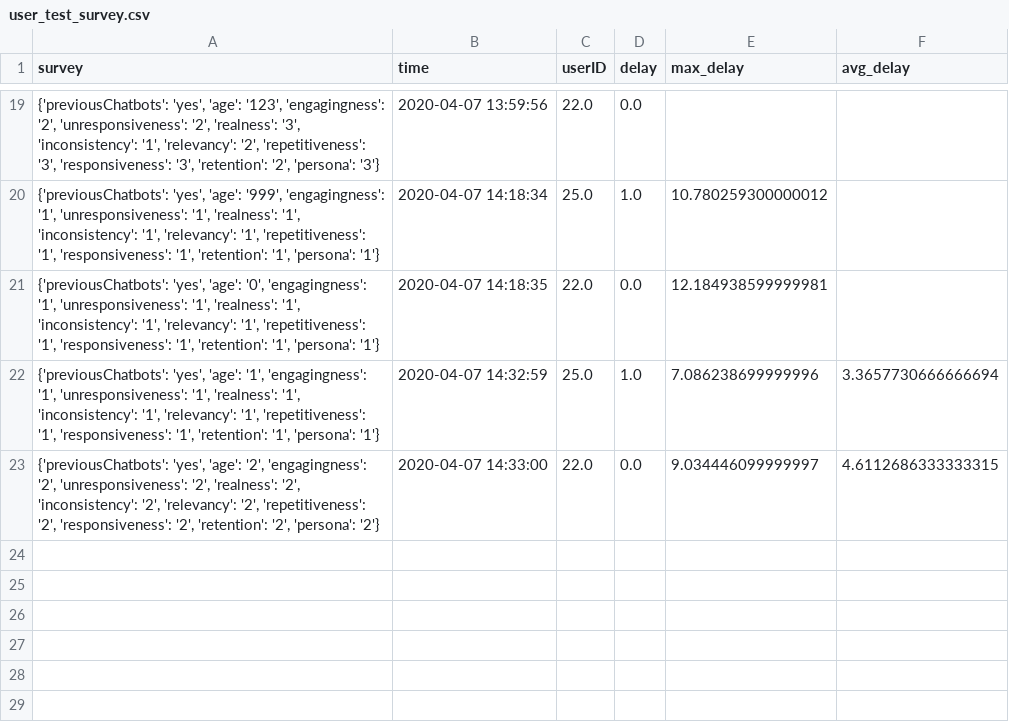
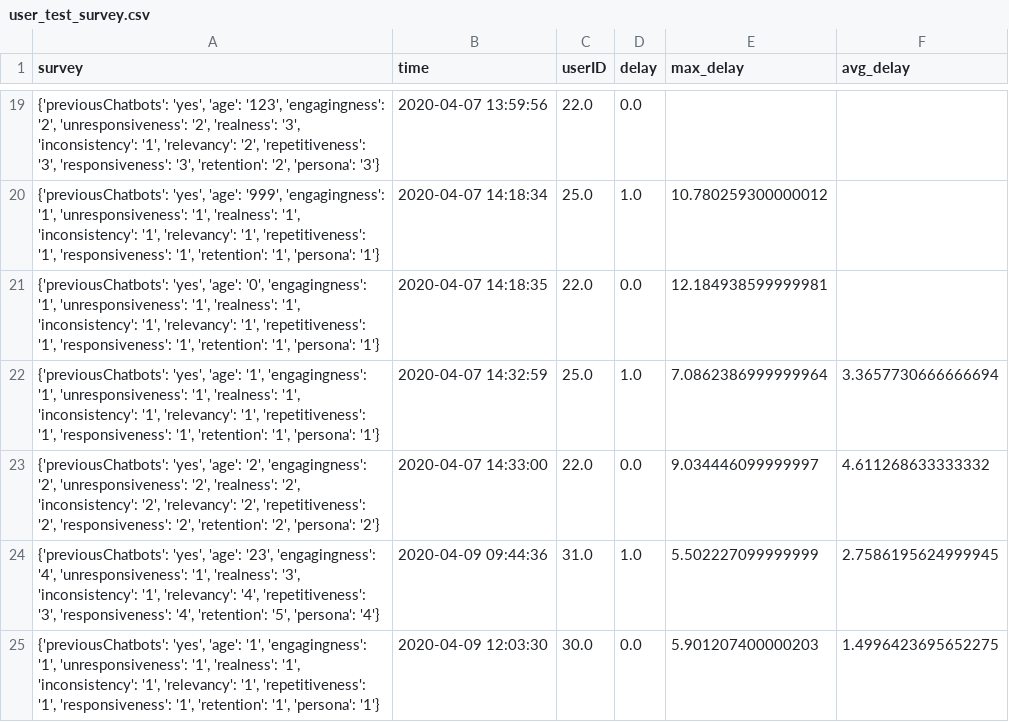
Before and after one commit to lcebear/memoryDialogueBot, a CSV file: data/user_test_survey.csv, drawn as a sheet; only a part is shown, gaps mark what is left out.

```diff
--- a/data/user_test_survey.csv
+++ b/data/user_test_survey.csv
@@ -21,3 +21,5 @@ survey,time,userID,delay,max_delay,avg_delay
 "{'previousChatbots': 'yes', 'age': '0', 'engagingness': '1', 'unresponsiveness': '1', 'realness': '1', 'inconsistency': '1', 'relevancy': '1', 'repetitiveness': '1', 'responsiveness': '1', 'retention': '1', 'persona': '1'}",2020-04-07 14:18:35,22.0,0.0,12.184938599999981,
-"{'previousChatbots': 'yes', 'age': '1', 'engagingness': '1', 'unresponsiveness': '1', 'realness': '1', 'inconsistency': '1', 'relevancy': '1', 'repetitiveness': '1', 'responsiveness': '1', 'retention': '1', 'persona': '1'}",2020-04-07 14:32:59,25.0,1.0,7.086238699999996,3.3657730666666694
-"{'previousChatbots': 'yes', 'age': '2', 'engagingness': '2', 'unresponsiveness': '2', 'realness': '2', 'inconsistency': '2', 'relevancy': '2', 'repetitiveness': '2', 'responsiveness': '2', 'retention': '2', 'persona': '2'}",2020-04-07 14:33:00,22.0,0.0,9.034446099999997,4.6112686333333315
+"{'previousChatbots': 'yes', 'age': '1', 'engagingness': '1', 'unresponsiveness': '1', 'realness': '1', 'inconsistency': '1', 'relevancy': '1', 'repetitiveness': '1', 'responsiveness': '1', 'retention': '1', 'persona': '1'}",2020-04-07 14:32:59,25.0,1.0,7.0862386999999964,3.3657730666666694
+"{'previousChatbots': 'yes', 'age': '2', 'engagingness': '2', 'unresponsiveness': '2', 'realness': '2', 'inconsistency': '2', 'relevancy': '2', 'repetitiveness': '2', 'responsiveness': '2', 'retention': '2', 'persona': '2'}",2020-04-07 14:33:00,22.0,0.0,9.034446099999997,4.611268633333332
+"{'previousChatbots': 'yes', 'age': '23', 'engagingness': '4', 'unresponsiveness': '1', 'realness': '3', 'inconsistency': '1', 'relevancy': '4', 'repetitiveness': '3', 'responsiveness': '4', 'retention': '5', 'persona': '4'}",2020-04-09 09:44:36,31.0,1.0,5.502227099999999,2.7586195624999945
+"{'previousChatbots': 'yes', 'age': '1', 'engagingness': '1', 'unresponsiveness': '1', 'realness': '1', 'inconsistency': '1', 'relevancy': '1', 'repetitiveness': '1', 'responsiveness': '1', 'retention': '1', 'persona': '1'}",2020-04-09 12:03:30,30.0,0.0,5.901207400000203,1.4996423695652275
```
Also changed, not shown: data/generated_answers_kb.csv, data/likes_question_templates.csv, 5 other files.
